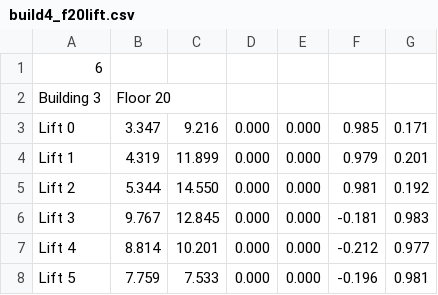
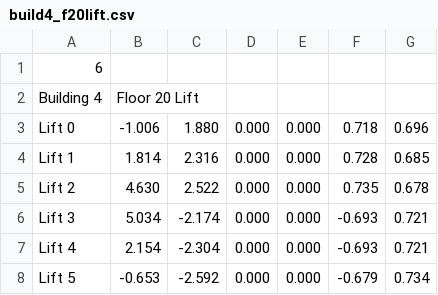
Before and after one commit to saxonia/ros-miltbot, a CSV file: universal-platform/miltbot_map/waypoint/build4_f20lift.csv, drawn as a sheet.

```diff
--- a/universal-platform/miltbot_map/waypoint/build4_f20lift.csv
+++ b/universal-platform/miltbot_map/waypoint/build4_f20lift.csv
@@ -1,8 +1,8 @@
 6
-"Building 3", "Floor 20"
-"Lift 0", 3.347, 9.216, 0.000, 0.000, 0.985, 0.171
-"Lift 1", 4.319, 11.899, 0.000, 0.000, 0.979, 0.201
-"Lift 2", 5.344, 14.550, 0.000, 0.000, 0.981, 0.192
-"Lift 3", 9.767, 12.845, 0.000, 0.000, -0.181, 0.983
-"Lift 4", 8.814, 10.201, 0.000, 0.000, -0.212, 0.977
-"Lift 5", 7.759, 7.533, 0.000, 0.000, -0.196, 0.981
+"Building 4", "Floor 20 Lift"
+"Lift 0", -1.006, 1.880, 0.000, 0.000, 0.718, 0.696
+"Lift 1", 1.814, 2.316, 0.000, 0.000, 0.728, 0.685
+"Lift 2", 4.630, 2.522, 0.000, 0.000, 0.735, 0.678
+"Lift 3", 5.034, -2.174, 0.000, 0.000, -0.693, 0.721
+"Lift 4", 2.154, -2.304, 0.000, 0.000, -0.693, 0.721
+"Lift 5", -0.653, -2.592, 0.000, 0.000, -0.679, 0.734
```
Also changed, not shown: universal-platform/miltbot_map/waypoint/build4_f20.csv, 7 other files.
